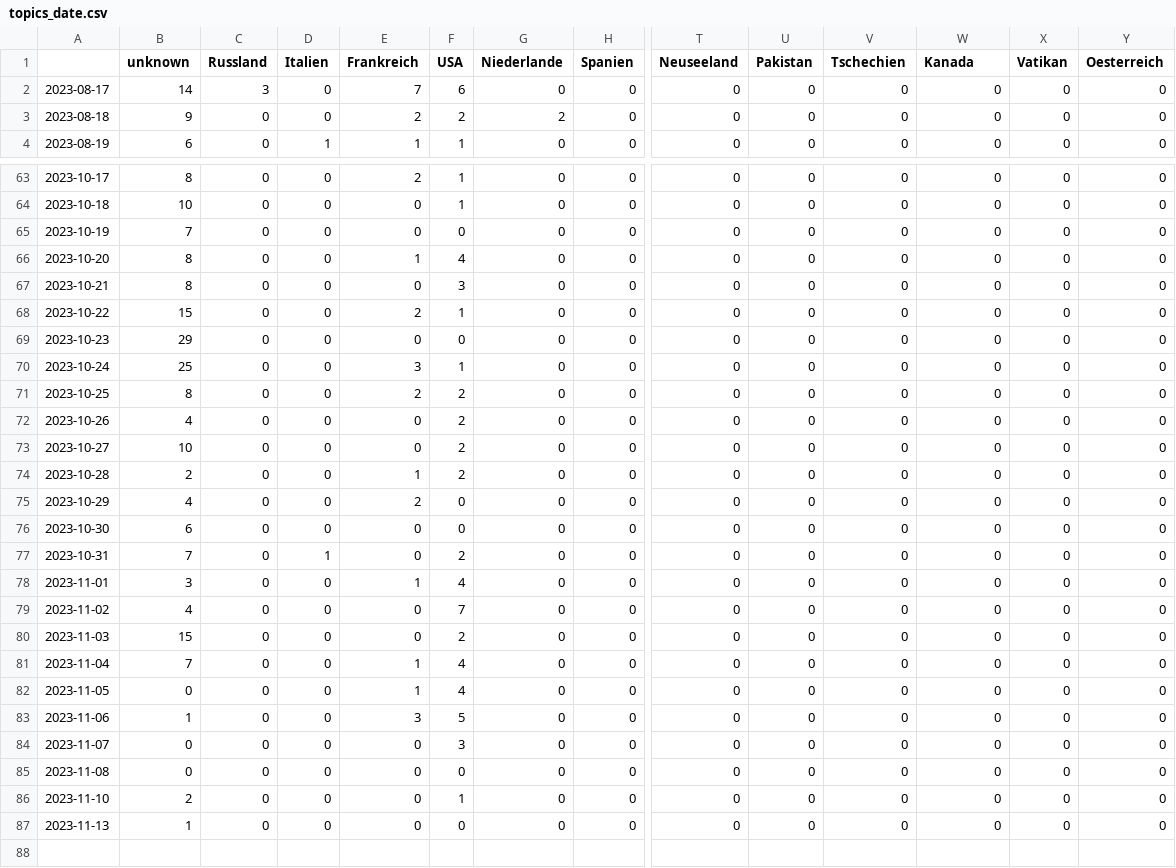
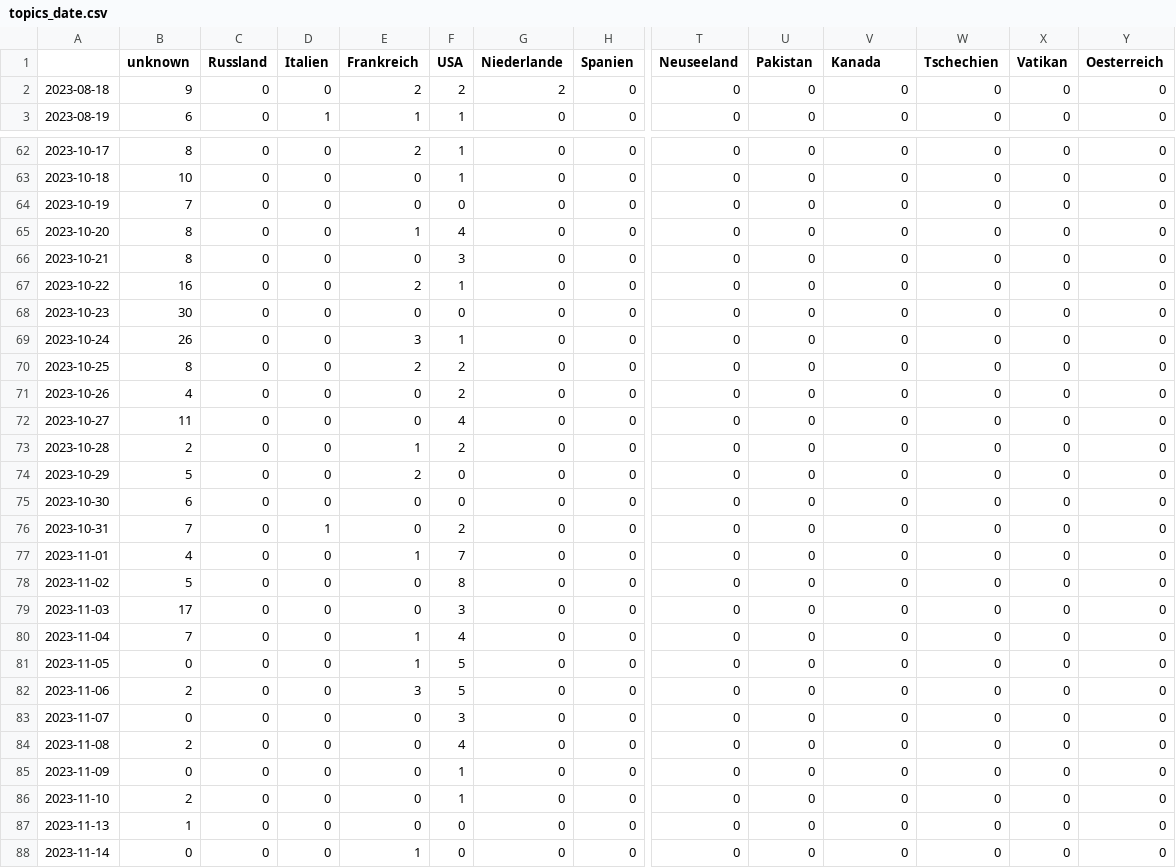
Before and after one commit to pg-ufr-news/gensChuchoter, a CSV file: csv/topics_date.csv, drawn as a sheet; only a part is shown, gaps mark what is left out; removed rows and columns are numbered as before the commit, all else as after; rows hold the shown columns only; the diff names each change by its address in the sheet, - before the commit and + after, or states it on an @@ line.

```diff
--- a/csv/topics_date.csv
+++ b/csv/topics_date.csv
-V1: Tschechien
+V1: Kanada
-W1: Kanada
+W1: Tschechien
-row 2: 2023-08-17 | 14 | 3 | 0 | 7 | 6 | 0 | 0 | 0 | 0 | 0 | 0 | 0 | 0
-B67 (unknown): 15
+B67 (unknown): 16
-B68 (unknown): 29
+B68 (unknown): 30
-B69 (unknown): 25
+B69 (unknown): 26
-B72 (unknown): 10
+B72 (unknown): 11
-F72 (USA): 2
+F72 (USA): 4
-B74 (unknown): 4
+B74 (unknown): 5
-B77 (unknown): 3
+B77 (unknown): 4
-F77 (USA): 4
+F77 (USA): 7
-B78 (unknown): 4
+B78 (unknown): 5
-F78 (USA): 7
+F78 (USA): 8
-B79 (unknown): 15
+B79 (unknown): 17
-F79 (USA): 2
+F79 (USA): 3
-F81 (USA): 4
+F81 (USA): 5
-B82 (unknown): 1
+B82 (unknown): 2
-B84 (unknown): 0
+B84 (unknown): 2
-F84 (USA): 0
+F84 (USA): 4
+row 85: 2023-11-09 | 0 | 0 | 0 | 0 | 1 | 0 | 0 | 0 | 0 | 0 | 0 | 0 | 0
+row 88: 2023-11-14 | 0 | 0 | 0 | 1 | 0 | 0 | 0 | 0 | 0 | 0 | 0 | 0 | 0
```
Also changed, not shown: 4 other files.
